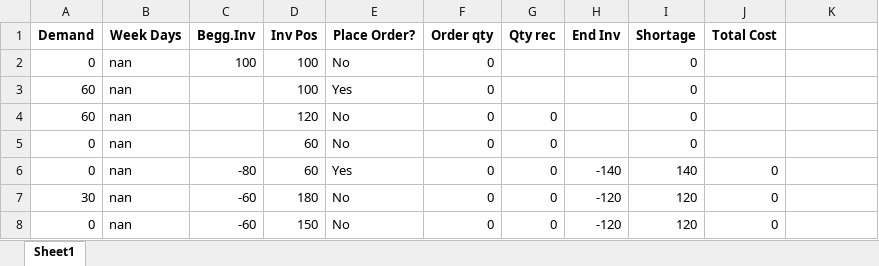
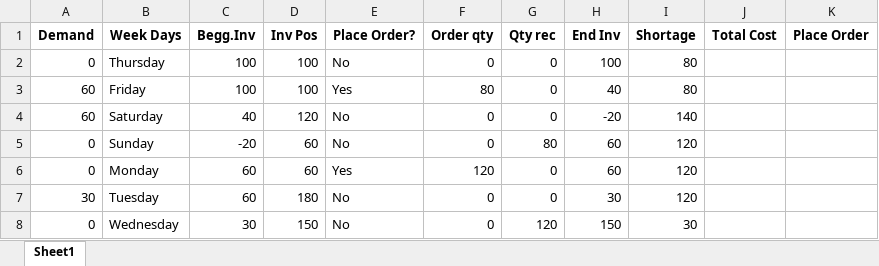
Before and after one commit to Daksha10/Krogers-Pharmacy, an Excel workbook: Matlab Package/Inventory1.xlsx, sheet Sheet1, drawn as a sheet; only a part is shown; values as stored, in another font and other column widths than the file's, no borders; the diff covers the shown part only; the diff names each change by its address in the sheet, - before the commit and + after, or states it on an @@ line.

```diff
--- a/Matlab Package/Inventory1.xlsx (sheet Sheet1)
+++ b/Matlab Package/Inventory1.xlsx (sheet Sheet1)
-K1: (empty)
+K1: Place Order
-B2 (Week Days): nan
+B2 (Week Days): Thursday
-G2:G3 (Qty rec): (empty)
+G2:G3 (Qty rec): 0
-H2 (End Inv): (empty)
+H2 (End Inv): 100
-I2:I3 (Shortage): 0
+I2:I3 (Shortage): 80
-B3 (Week Days): nan
+B3 (Week Days): Friday
-C3 (Begg.Inv): (empty)
+C3 (Begg.Inv): 100
-F3 (Order qty): 0
+F3 (Order qty): 80
-H3 (End Inv): (empty)
+H3 (End Inv): 40
-B4 (Week Days): nan
+B4 (Week Days): Saturday
-C4 (Begg.Inv): (empty)
+C4 (Begg.Inv): 40
-H4 (End Inv): (empty)
+H4 (End Inv): -20
-I4 (Shortage): 0
+I4 (Shortage): 140
-B5 (Week Days): nan
+B5 (Week Days): Sunday
-C5 (Begg.Inv): (empty)
+C5 (Begg.Inv): -20
-G5 (Qty rec): 0
+G5 (Qty rec): 80
-H5 (End Inv): (empty)
+H5 (End Inv): 60
-I5 (Shortage): 0
+I5 (Shortage): 120
-B6 (Week Days): nan
+B6 (Week Days): Monday
-C6 (Begg.Inv): -80
+C6 (Begg.Inv): 60
-F6 (Order qty): 0
+F6 (Order qty): 120
-H6 (End Inv): -140
+H6 (End Inv): 60
-I6 (Shortage): 140
+I6 (Shortage): 120
-J6:J8 (Total Cost): 0
+J6:J8 (Total Cost): (empty)
-B7 (Week Days): nan
+B7 (Week Days): Tuesday
-C7 (Begg.Inv): -60
+C7 (Begg.Inv): 60
-H7 (End Inv): -120
+H7 (End Inv): 30
-B8 (Week Days): nan
+B8 (Week Days): Wednesday
-C8 (Begg.Inv): -60
+C8 (Begg.Inv): 30
-G8 (Qty rec): 0
+G8 (Qty rec): 120
-H8 (End Inv): -120
+H8 (End Inv): 150
-I8 (Shortage): 120
+I8 (Shortage): 30
```
Also changed, not shown: 1 added row and 66 edited cells elsewhere in this sheet, 1 other file.
